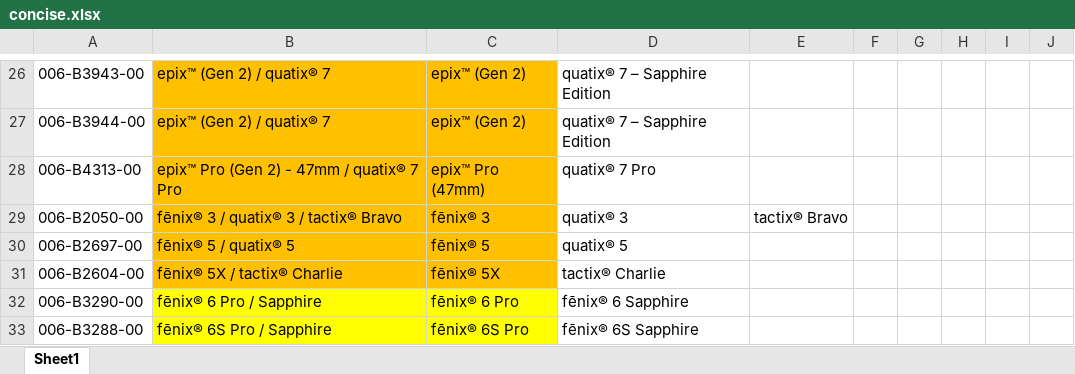
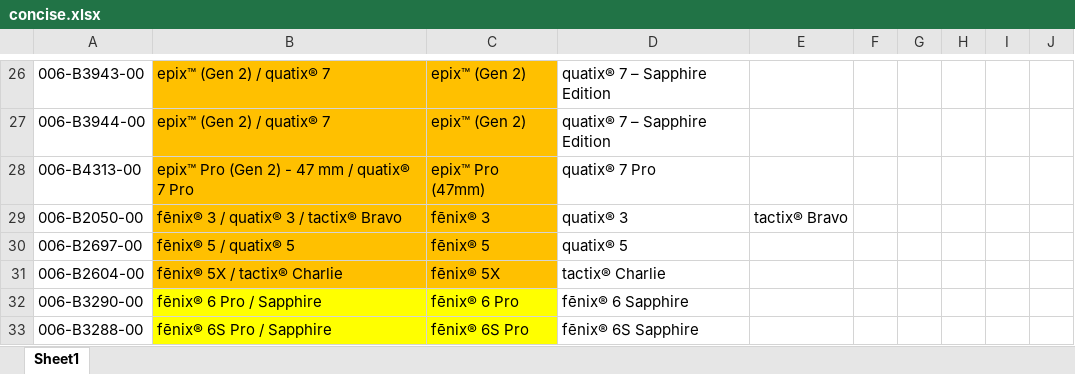
Before and after one commit to Logiqx/garmin-ids, an Excel workbook: data/raw/xlsx/concise.xlsx, sheet Sheet1, drawn as a sheet; only a part is shown, gaps mark what is left out; values as stored, in another font and other column widths than the file's, no borders; the diff names each change by its address in the sheet, - before the commit and + after, or states it on an @@ line.

```diff
--- a/data/raw/xlsx/concise.xlsx (sheet Sheet1)
+++ b/data/raw/xlsx/concise.xlsx (sheet Sheet1)
-B28: epix™ Pro (Gen 2) - 47mm / quatix® 7 Pro
+B28: epix™ Pro (Gen 2) - 47 mm / quatix® 7 Pro
```
Also changed, not shown: 5 other files.
